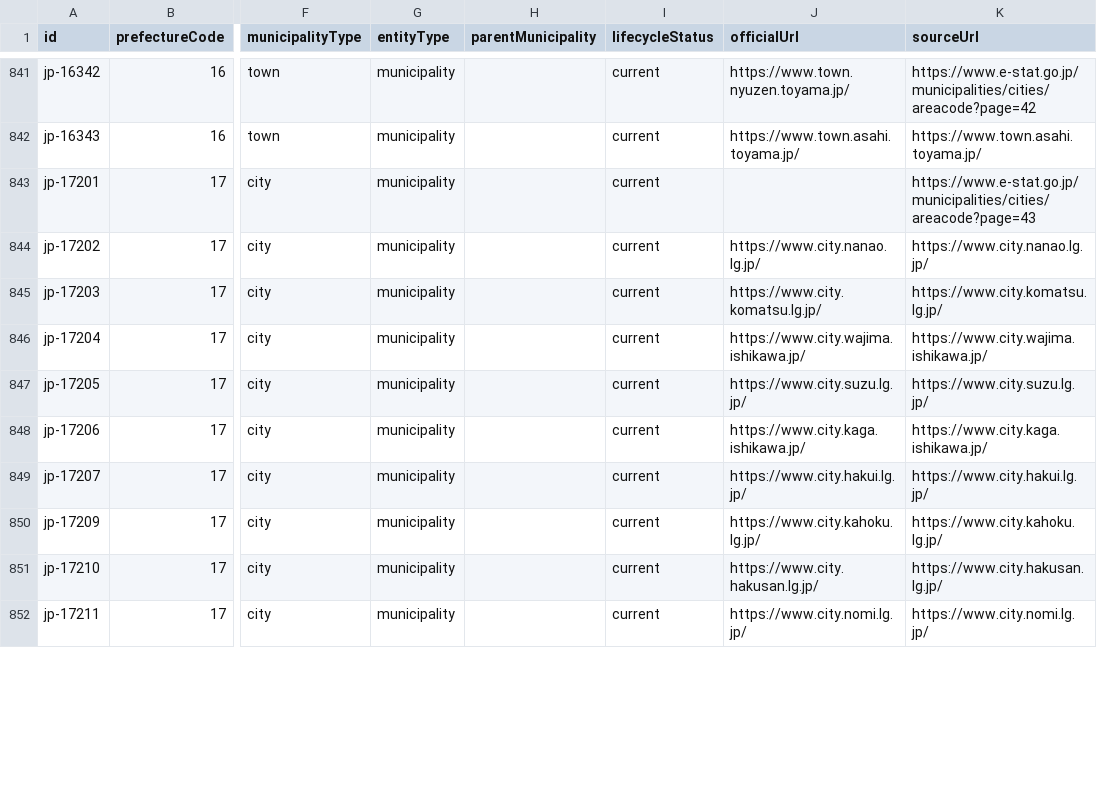
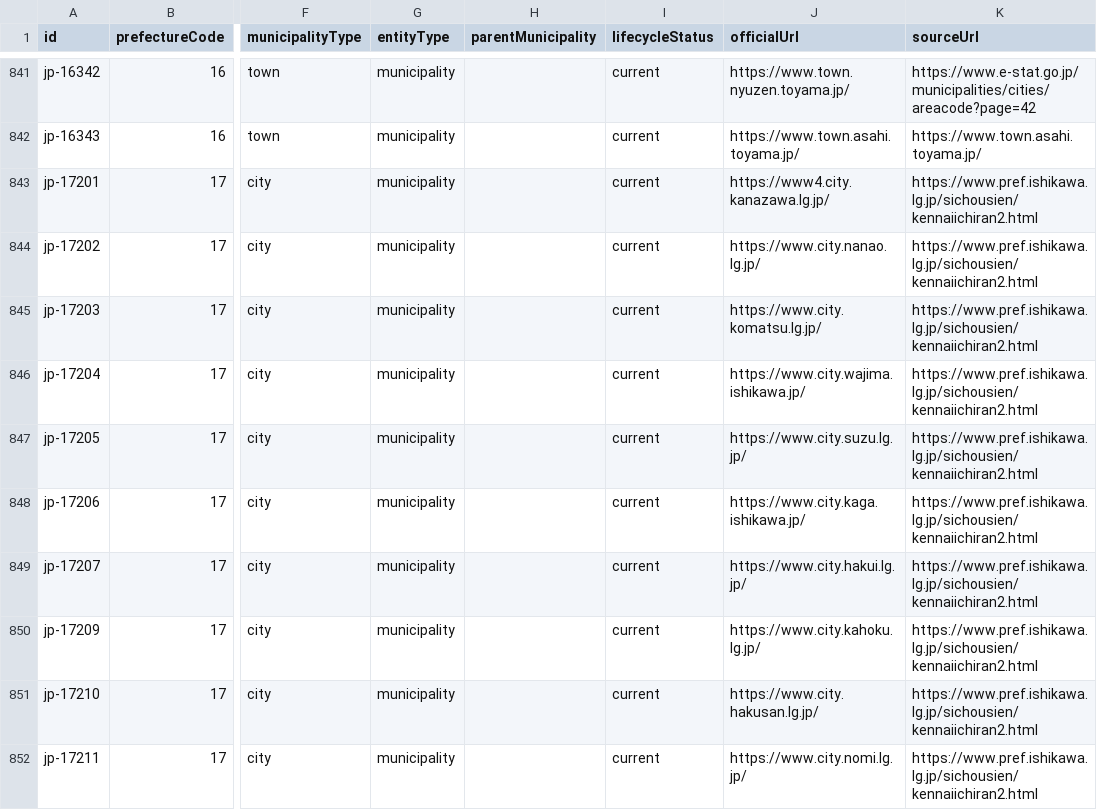
Before and after one commit to Yut8853/fukushi-portal, a CSV file: data/nationwide-municipalities.csv, drawn as a sheet; only a part is shown, gaps mark what is left out; the diff covers the shown part only; the diff names each change by its address in the sheet, - before the commit and + after, or states it on an @@ line.

```diff
--- a/data/nationwide-municipalities.csv
+++ b/data/nationwide-municipalities.csv
-J843 (officialUrl): (empty)
+J843 (officialUrl): https://www4.city.kanazawa.lg.jp/
-K843 (sourceUrl): https://www.e-stat.go.jp/municipalities/cities/areacode?page=43
+K843 (sourceUrl): https://www.pref.ishikawa.lg.jp/sichousien/kennaiichiran2.html
-K844 (sourceUrl): https://www.city.nanao.lg.jp/
+K844 (sourceUrl): https://www.pref.ishikawa.lg.jp/sichousien/kennaiichiran2.html
-K845 (sourceUrl): https://www.city.komatsu.lg.jp/
+K845 (sourceUrl): https://www.pref.ishikawa.lg.jp/sichousien/kennaiichiran2.html
-K846 (sourceUrl): https://www.city.wajima.ishikawa.jp/
+K846 (sourceUrl): https://www.pref.ishikawa.lg.jp/sichousien/kennaiichiran2.html
-K847 (sourceUrl): https://www.city.suzu.lg.jp/
+K847 (sourceUrl): https://www.pref.ishikawa.lg.jp/sichousien/kennaiichiran2.html
-K848 (sourceUrl): https://www.city.kaga.ishikawa.jp/
+K848 (sourceUrl): https://www.pref.ishikawa.lg.jp/sichousien/kennaiichiran2.html
-K849 (sourceUrl): https://www.city.hakui.lg.jp/
+K849 (sourceUrl): https://www.pref.ishikawa.lg.jp/sichousien/kennaiichiran2.html
-K850 (sourceUrl): https://www.city.kahoku.lg.jp/
+K850 (sourceUrl): https://www.pref.ishikawa.lg.jp/sichousien/kennaiichiran2.html
-K851 (sourceUrl): https://www.city.hakusan.lg.jp/
+K851 (sourceUrl): https://www.pref.ishikawa.lg.jp/sichousien/kennaiichiran2.html
-K852 (sourceUrl): https://www.city.nomi.lg.jp/
+K852 (sourceUrl): https://www.pref.ishikawa.lg.jp/sichousien/kennaiichiran2.html
```
Also changed, not shown: 10 edited cells elsewhere in this file, data/municipalities.csv, data/sources.csv, 3 other files.
